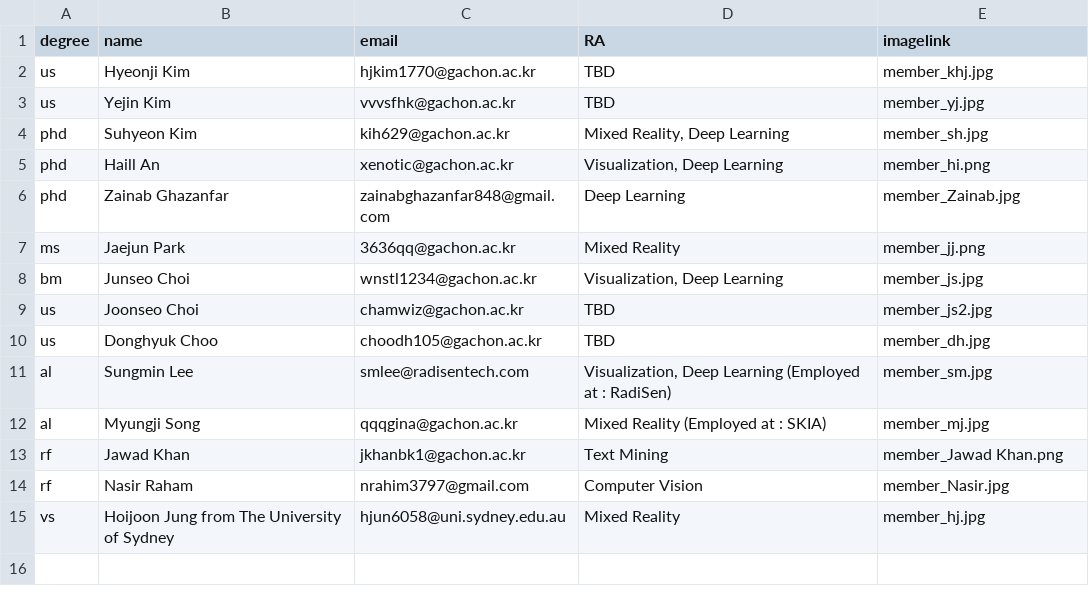
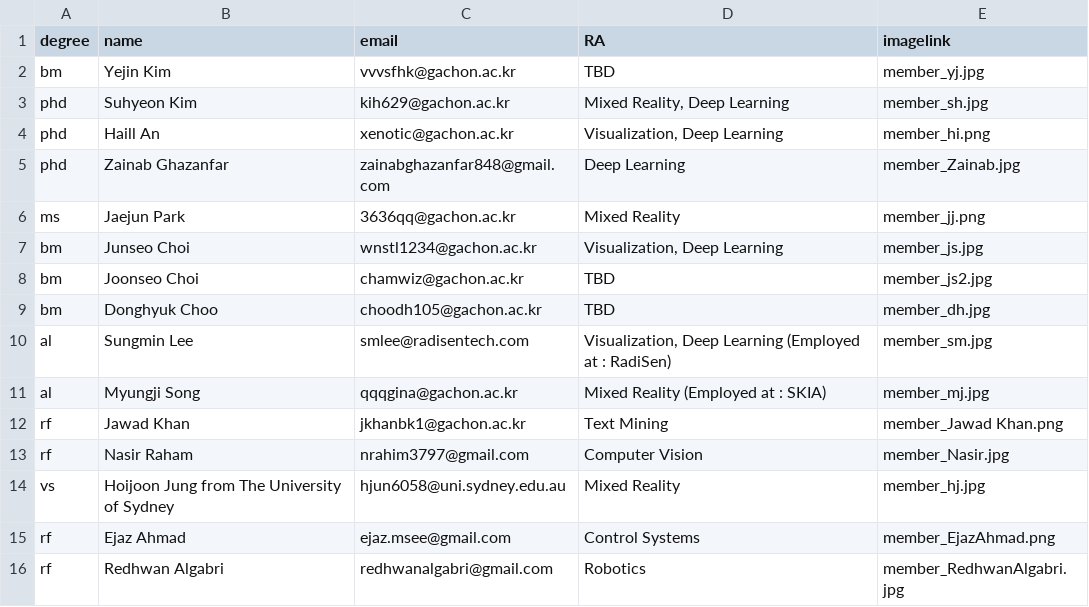
Before and after one commit to Gachon-VisualizationandMixedRealityLab/VOM, a CSV file: assets/csv/member.csv, drawn as a sheet.

Commit message:
2024-12-26 Update V6
Update & Add members

```diff
--- a/assets/csv/member.csv
+++ b/assets/csv/member.csv
@@ -1,4 +1,3 @@
 degree,name,email,RA,imagelink
-us,Hyeonji Kim,hjkim1770@gachon.ac.kr,TBD,member_khj.jpg
-us,Yejin Kim,vvvsfhk@gachon.ac.kr,TBD,member_yj.jpg
+bm,Yejin Kim,vvvsfhk@gachon.ac.kr,TBD,member_yj.jpg
 phd,Suhyeon Kim,kih629@gachon.ac.kr,"Mixed Reality, Deep Learning",member_sh.jpg
@@ -8,4 +7,4 @@ ms,Jaejun Park,3636qq@gachon.ac.kr,Mixed Reality,member_jj.png
 bm,Junseo Choi,wnstl1234@gachon.ac.kr,"Visualization, Deep Learning",member_js.jpg
-us,Joonseo Choi,chamwiz@gachon.ac.kr,TBD,member_js2.jpg
-us,Donghyuk Choo,choodh105@gachon.ac.kr,TBD,member_dh.jpg
+bm,Joonseo Choi,chamwiz@gachon.ac.kr,TBD,member_js2.jpg
+bm,Donghyuk Choo,choodh105@gachon.ac.kr,TBD,member_dh.jpg
 al,Sungmin Lee,smlee@radisentech.com,"Visualization, Deep Learning (Employed at : RadiSen)",member_sm.jpg
@@ -15 +14,3 @@ rf,Nasir Raham,nrahim3797@gmail.com,Computer Vision,member_Nasir.jpg
 vs,Hoijoon Jung from The University of Sydney,hjun6058@uni.sydney.edu.au,Mixed Reality,member_hj.jpg
+rf,Ejaz Ahmad,ejaz.msee@gmail.com,Control Systems,member_EjazAhmad.png
+rf,Redhwan Algabri,redhwanalgabri@gmail.com,Robotics,member_RedhwanAlgabri.jpg
```
Also changed, not shown: 3 other files.
